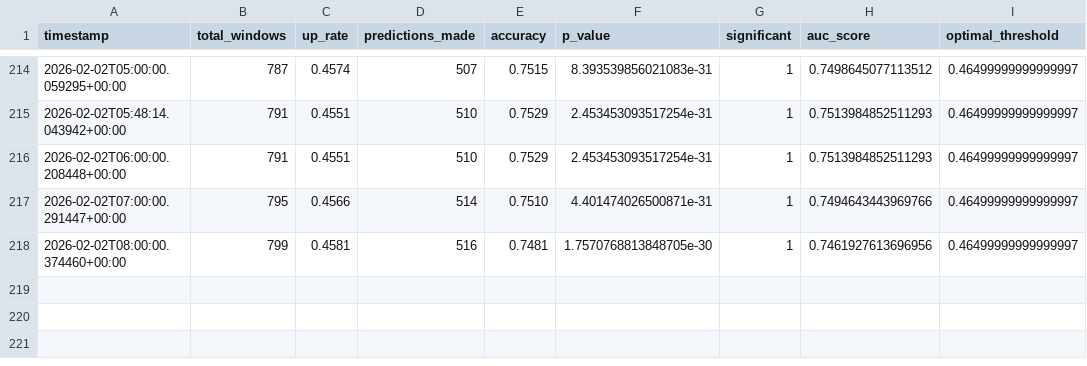
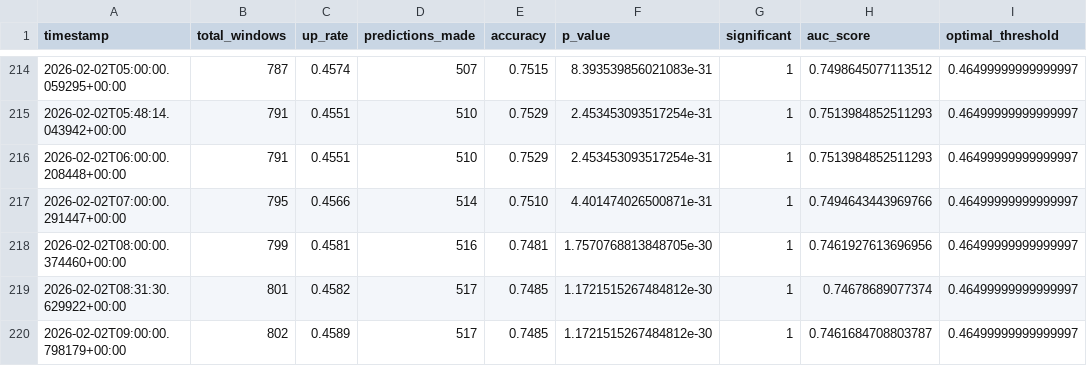
Before and after one commit to smarmau/polynance, a CSV file: data/reports/btc_analysis_log.csv, drawn as a sheet; only a part is shown, gaps mark what is left out; the diff names each change by its address in the sheet, - before the commit and + after, or states it on an @@ line.

```diff
--- a/data/reports/btc_analysis_log.csv
+++ b/data/reports/btc_analysis_log.csv
+row 219: 2026-02-02T08:31:30.629922+00:00 | 801 | 0.4582 | 517 | 0.7485 | 1.1721515267484812e-30 | 1 | 0.74678689077374 | 0.46499999999999997
+row 220: 2026-02-02T09:00:00.798179+00:00 | 802 | 0.4589 | 517 | 0.7485 | 1.1721515267484812e-30 | 1 | 0.7461684708803787 | 0.46499999999999997
```
Also changed, not shown: data/reports/eth_analysis_log.csv, data/reports/sol_analysis_log.csv, 14 other files.
